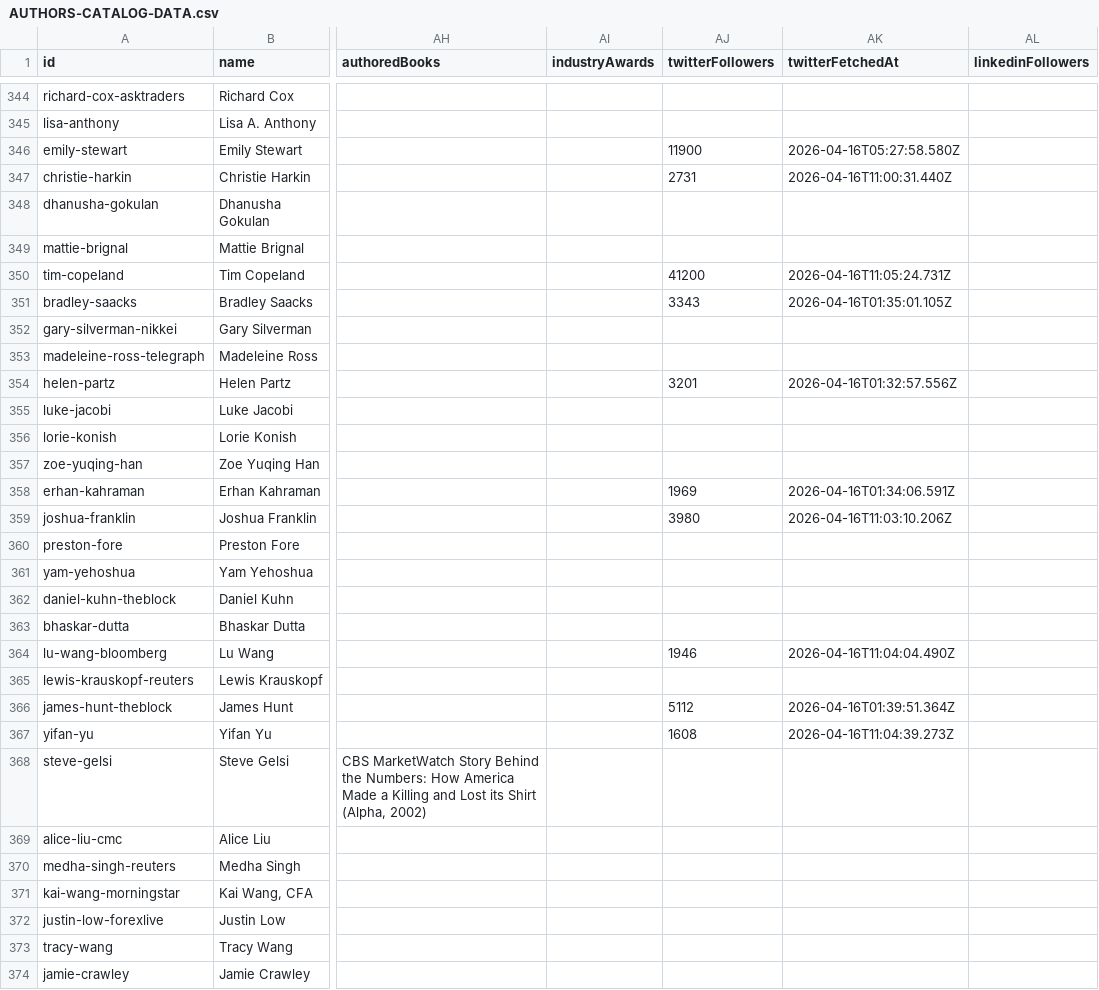
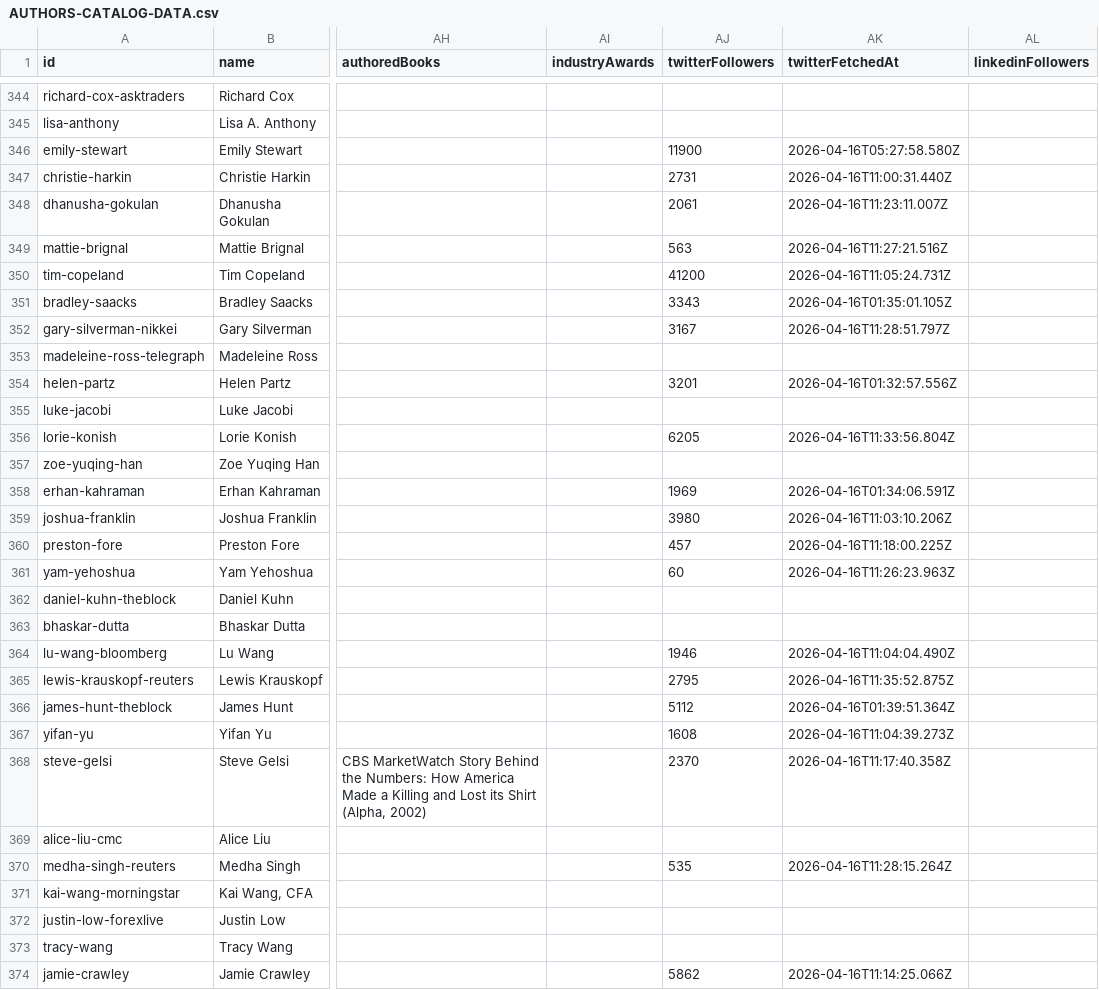
Before and after one commit to rankoraresearch/ratedbrokers, a CSV file: AUTHORS-CATALOG-DATA.csv, drawn as a sheet; only a part is shown, gaps mark what is left out; the diff covers the shown part only; the diff names each change by its address in the sheet, - before the commit and + after, or states it on an @@ line.

Commit message:
chore(authors): S9 intermediate merge — 146 Twitter followers + 118 verifications

```diff
--- a/AUTHORS-CATALOG-DATA.csv
+++ b/AUTHORS-CATALOG-DATA.csv
-AJ348 (twitterFollowers): (empty)
+AJ348 (twitterFollowers): 2061
-AK348 (twitterFetchedAt): (empty)
+AK348 (twitterFetchedAt): 2026-04-16T11:23:11.007Z
-AJ349 (twitterFollowers): (empty)
+AJ349 (twitterFollowers): 563
-AK349 (twitterFetchedAt): (empty)
+AK349 (twitterFetchedAt): 2026-04-16T11:27:21.516Z
-AJ352 (twitterFollowers): (empty)
+AJ352 (twitterFollowers): 3167
-AK352 (twitterFetchedAt): (empty)
+AK352 (twitterFetchedAt): 2026-04-16T11:28:51.797Z
-AJ356 (twitterFollowers): (empty)
+AJ356 (twitterFollowers): 6205
-AK356 (twitterFetchedAt): (empty)
+AK356 (twitterFetchedAt): 2026-04-16T11:33:56.804Z
-AJ360 (twitterFollowers): (empty)
+AJ360 (twitterFollowers): 457
-AK360 (twitterFetchedAt): (empty)
+AK360 (twitterFetchedAt): 2026-04-16T11:18:00.225Z
-AJ361 (twitterFollowers): (empty)
+AJ361 (twitterFollowers): 60
-AK361 (twitterFetchedAt): (empty)
+AK361 (twitterFetchedAt): 2026-04-16T11:26:23.963Z
-AJ365 (twitterFollowers): (empty)
+AJ365 (twitterFollowers): 2795
-AK365 (twitterFetchedAt): (empty)
+AK365 (twitterFetchedAt): 2026-04-16T11:35:52.875Z
-AJ368 (twitterFollowers): (empty)
+AJ368 (twitterFollowers): 2370
-AK368 (twitterFetchedAt): (empty)
+AK368 (twitterFetchedAt): 2026-04-16T11:17:40.358Z
-AJ370 (twitterFollowers): (empty)
+AJ370 (twitterFollowers): 535
-AK370 (twitterFetchedAt): (empty)
+AK370 (twitterFetchedAt): 2026-04-16T11:28:15.264Z
-AJ374 (twitterFollowers): (empty)
+AJ374 (twitterFollowers): 5862
-AK374 (twitterFetchedAt): (empty)
+AK374 (twitterFetchedAt): 2026-04-16T11:14:25.066Z
```
Also changed, not shown: 146 edited cells elsewhere in this file, 6 other files.
